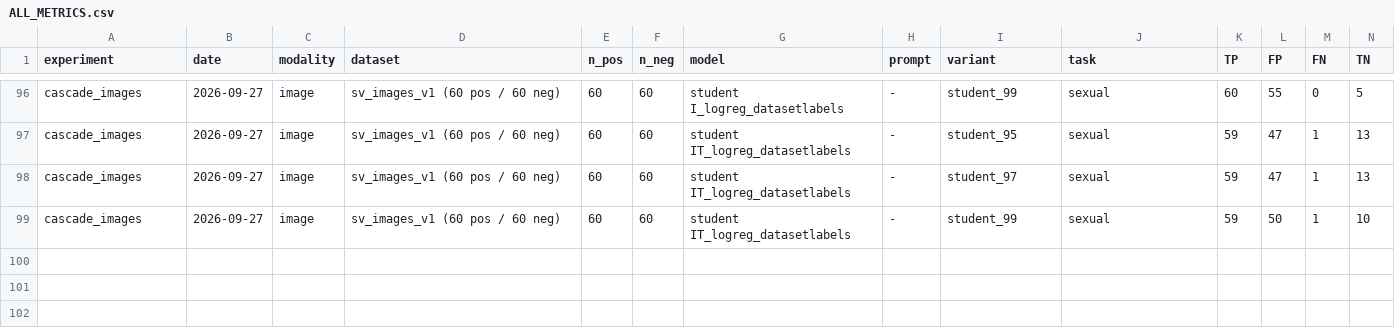
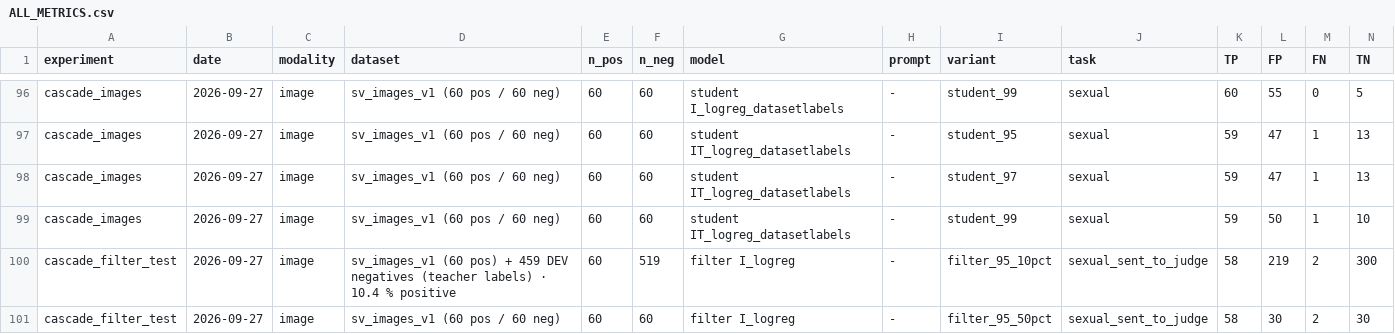
Before and after one commit to imarkria/peacetech-icrc-harmful-content, a CSV file: docs/results/ALL_METRICS.csv, drawn as a sheet; only a part is shown, gaps mark what is left out; rows hold the shown columns only; the diff names each change by its address in the sheet, - before the commit and + after, or states it on an @@ line.

```diff
--- a/docs/results/ALL_METRICS.csv
+++ b/docs/results/ALL_METRICS.csv
+row 100: cascade_filter_test | 2026-09-27 | image | sv_images_v1 (60 pos) + 459 DEV negatives (teacher labels) · 10.4 % positive | 60 | 519 | filter I_logreg | - | filter_95_10pct | sexual_sent_to_judge | 58 | 219 | 2 | 300
+row 101: cascade_filter_test | 2026-09-27 | image | sv_images_v1 (60 pos / 60 neg) | 60 | 60 | filter I_logreg | - | filter_95_50pct | sexual_sent_to_judge | 58 | 30 | 2 | 30
```
Also changed, not shown: 7 other files.
